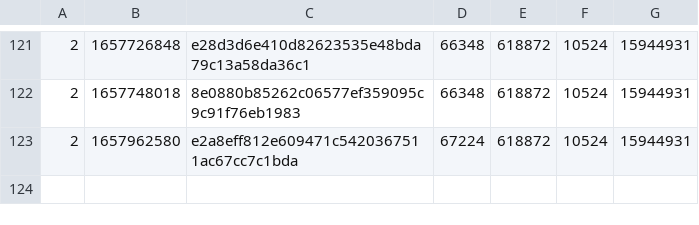
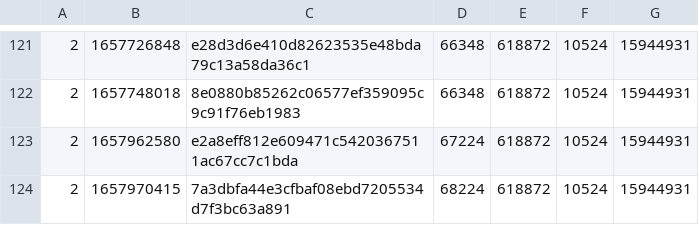
Before and after one commit to SAT-R/sa2, a CSV file: reports/progress-sa2-nonmatching.csv, drawn as a sheet; only a part is shown, gaps mark what is left out; the diff names each change by its address in the sheet, - before the commit and + after, or states it on an @@ line.

```diff
--- a/reports/progress-sa2-nonmatching.csv
+++ b/reports/progress-sa2-nonmatching.csv
+row 124: 2 | 1657970415 | 7a3dbfa44e3cfbaf08ebd7205534d7f3bc63a891 | 68224 | 618872 | 10524 | 15944931
```
Also changed, not shown: reports/progress-sa2-matching.csv, 1 other file.
